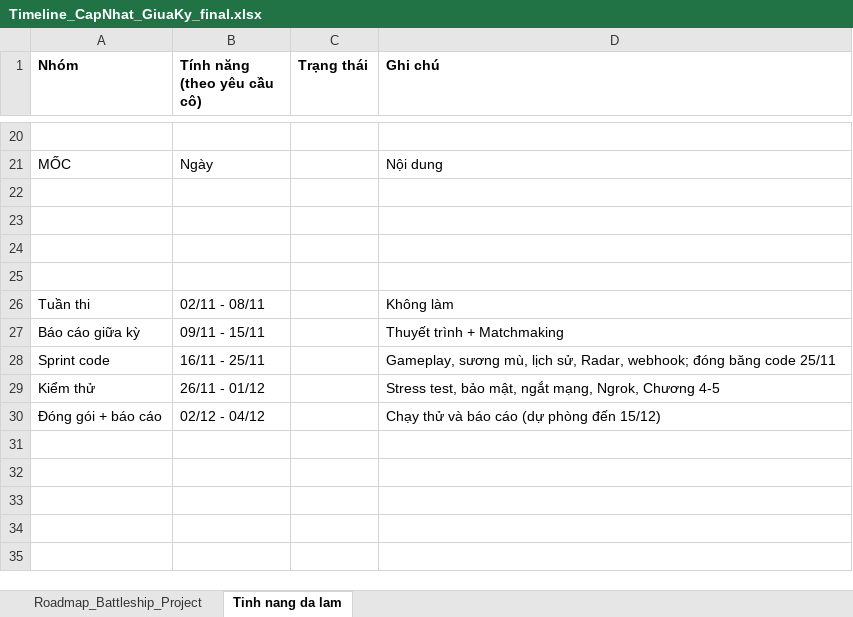
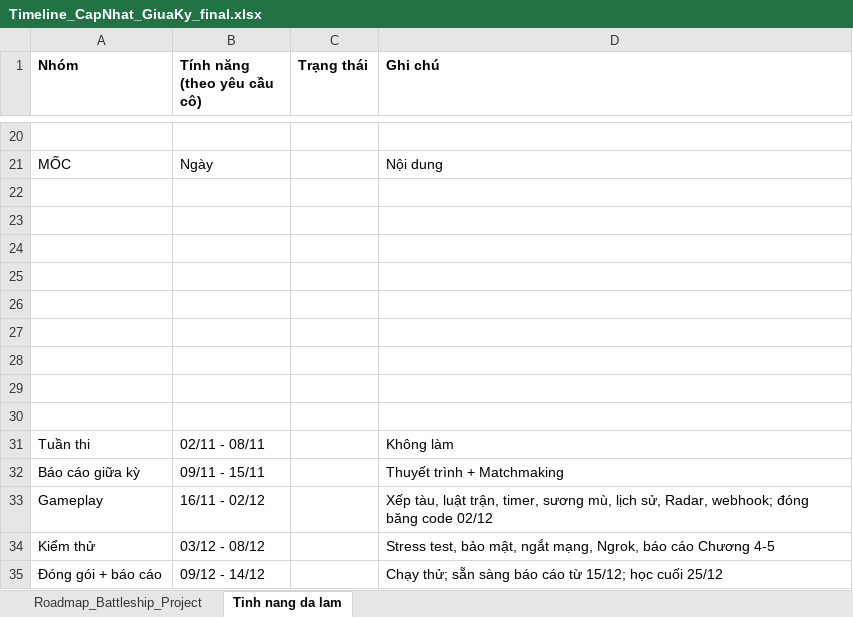
Before and after one commit to h2okisme57/NT106_Proj, an Excel workbook: docs/Timeline_CapNhat_GiuaKy_final.xlsx, sheet Tinh nang da lam, drawn as a sheet; only a part is shown, gaps mark what is left out; values as stored, in another font and other column widths than the file's, no borders; removed rows and columns are numbered as before the commit, all else as after; the diff names each change by its address in the sheet, - before the commit and + after, or states it on an @@ line.

```diff
--- a/docs/Timeline_CapNhat_GiuaKy_final.xlsx (sheet Tinh nang da lam)
+++ b/docs/Timeline_CapNhat_GiuaKy_final.xlsx (sheet Tinh nang da lam)
+row 26: (empty)
+row 27: (empty)
+row 28: (empty)
+row 29: (empty)
+row 30: (empty)
-row 28: Sprint code | 16/11 - 25/11 |  | Gameplay, sương mù, lịch sử, Radar, webhook; đóng băng code 25/11
+row 33: Gameplay | 16/11 - 02/12 |  | Xếp tàu, luật trận, timer, sương mù, lịch sử, Radar, webhook; đóng băng code 02/12
-B34 (Tính năng (theo yêu cầu cô)): 26/11 - 01/12
+B34 (Tính năng (theo yêu cầu cô)): 03/12 - 08/12
-D34 (Ghi chú): …mạng, Ngrok, Chương 4-5
+D34 (Ghi chú): …mạng, Ngrok, báo cáo Chương 4-5
-B35 (Tính năng (theo yêu cầu cô)): 02/12 - 04/12
+B35 (Tính năng (theo yêu cầu cô)): 09/12 - 14/12
-D35 (Ghi chú): Chạy thử và báo cáo (dự phòng đến 15/12)
+D35 (Ghi chú): Chạy thử; sẵn sàng báo cáo từ 15/12; học cuối 25/12
```
Also changed, not shown: sheet Roadmap_Battleship_Project, 7 other files.
